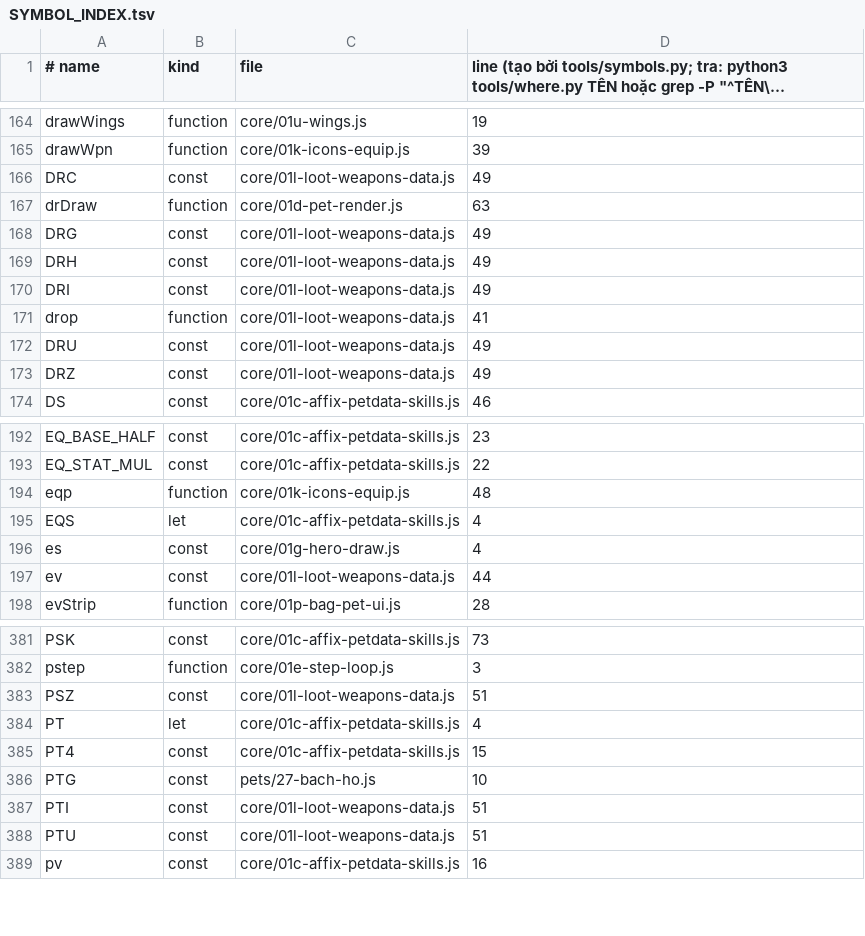
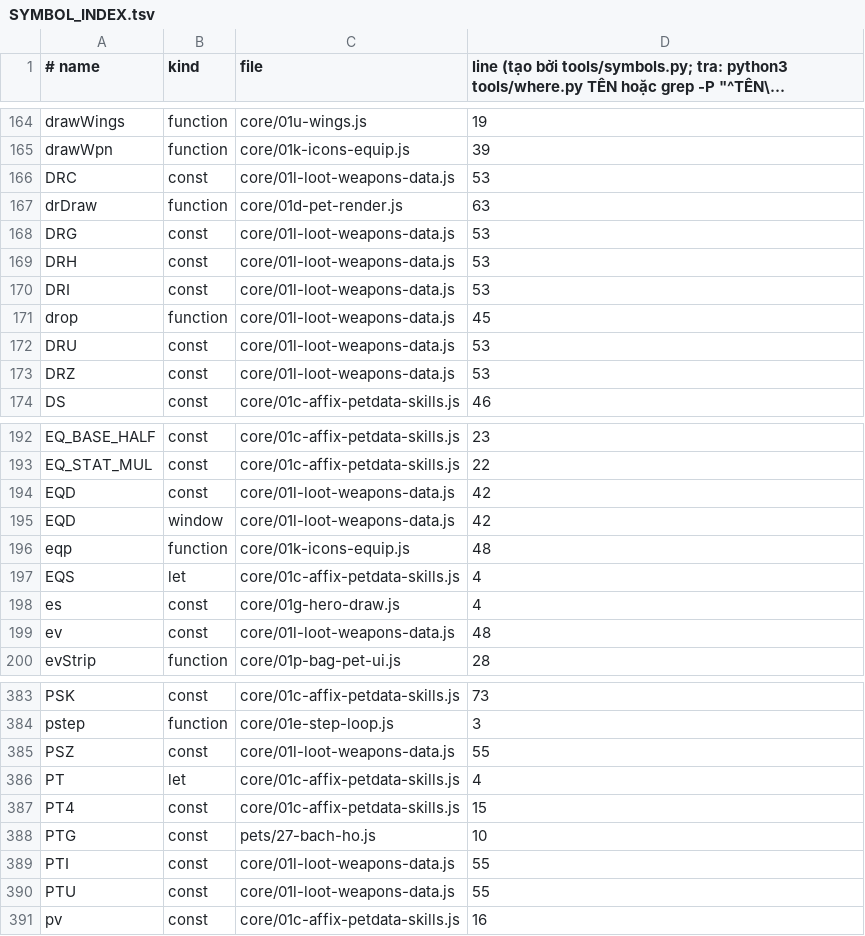
Before and after one commit to kgathst8888-cmyk/Mong_Tu_Tien, a TSV file: SYMBOL_INDEX.tsv, drawn as a sheet; only a part is shown, gaps mark what is left out; long unchanged cells end in …; the diff covers the shown part only.

```diff
--- a/SYMBOL_INDEX.tsv
+++ b/SYMBOL_INDEX.tsv
@@ -165,10 +165,10 @@ drawWings	function	core/01u-wings.js	19
 drawWpn	function	core/01k-icons-equip.js	39
-DRC	const	core/01l-loot-weapons-data.js	49
+DRC	const	core/01l-loot-weapons-data.js	53
 drDraw	function	core/01d-pet-render.js	63
-DRG	const	core/01l-loot-weapons-data.js	49
-DRH	const	core/01l-loot-weapons-data.js	49
-DRI	const	core/01l-loot-weapons-data.js	49
-drop	function	core/01l-loot-weapons-data.js	41
-DRU	const	core/01l-loot-weapons-data.js	49
-DRZ	const	core/01l-loot-weapons-data.js	49
+DRG	const	core/01l-loot-weapons-data.js	53
+DRH	const	core/01l-loot-weapons-data.js	53
+DRI	const	core/01l-loot-weapons-data.js	53
+drop	function	core/01l-loot-weapons-data.js	45
+DRU	const	core/01l-loot-weapons-data.js	53
+DRZ	const	core/01l-loot-weapons-data.js	53
 DS	const	core/01c-affix-petdata-skills.js	46
@@ -193,2 +193,4 @@ EQ_BASE_HALF	const	core/01c-affix-petdata-skills.js	23
 EQ_STAT_MUL	const	core/01c-affix-petdata-skills.js	22
+EQD	const	core/01l-loot-weapons-data.js	42
+EQD	window	core/01l-loot-weapons-data.js	42
 eqp	function	core/01k-icons-equip.js	48
@@ -196,3 +198,3 @@ EQS	let	core/01c-affix-petdata-skills.js	4
 es	const	core/01g-hero-draw.js	4
-ev	const	core/01l-loot-weapons-data.js	44
+ev	const	core/01l-loot-weapons-data.js	48
 evStrip	function	core/01p-bag-pet-ui.js	28
@@ -382,3 +384,3 @@ PSK	const	core/01c-affix-petdata-skills.js	73
 pstep	function	core/01e-step-loop.js	3
-PSZ	const	core/01l-loot-weapons-data.js	51
+PSZ	const	core/01l-loot-weapons-data.js	55
 PT	let	core/01c-affix-petdata-skills.js	4
@@ -386,4 +388,4 @@ PT4	const	core/01c-affix-petdata-skills.js	15
 PTG	const	pets/27-bach-ho.js	10
-PTI	const	core/01l-loot-weapons-data.js	51
-PTU	const	core/01l-loot-weapons-data.js	51
+PTI	const	core/01l-loot-weapons-data.js	55
+PTU	const	core/01l-loot-weapons-data.js	55
 pv	const	core/01c-affix-petdata-skills.js	16
```
Also changed, not shown: 32 edited cells elsewhere in this file, 47 other files.
